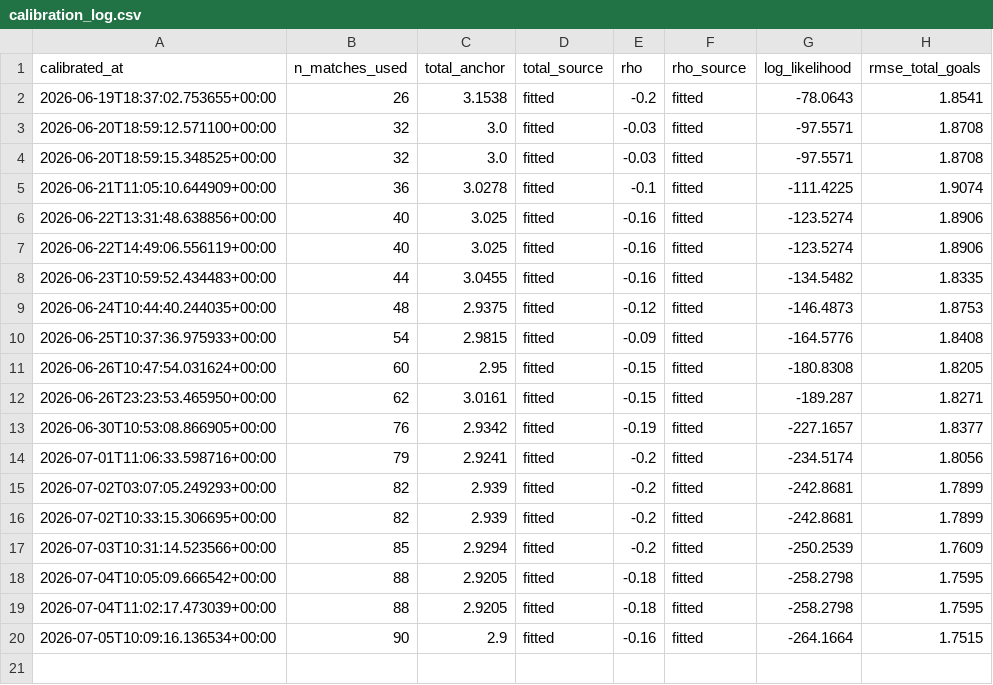
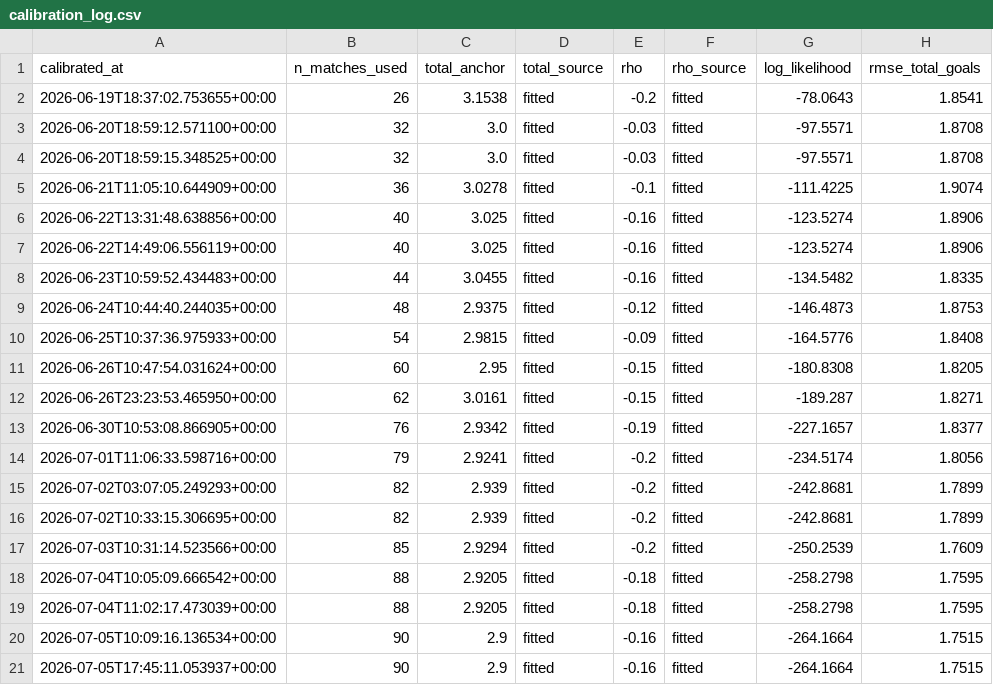
Before and after one commit to Risky-Scout/worldcup2026-model, a CSV file: pi-ratings/calibration_log.csv, drawn as a sheet; the diff names each change by its address in the sheet, - before the commit and + after, or states it on an @@ line.

Commit message:
Daily update 2026-07-06: predictions + data [skip ci]

```diff
--- a/pi-ratings/calibration_log.csv
+++ b/pi-ratings/calibration_log.csv
+row 21: 2026-07-05T17:45:11.053937+00:00 | 90 | 2.9 | fitted | -0.16 | fitted | -264.1664 | 1.7515
```
Also changed, not shown: 36 other files.
